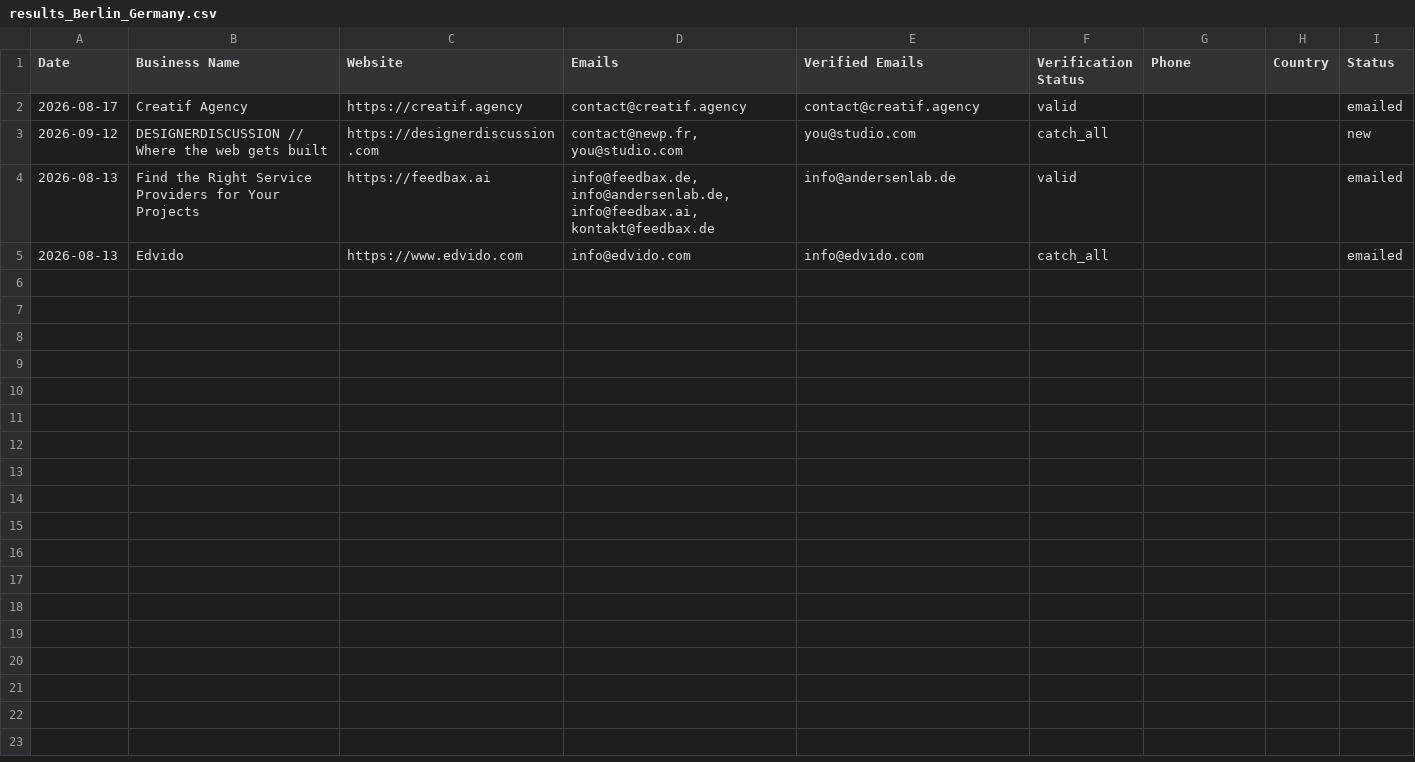
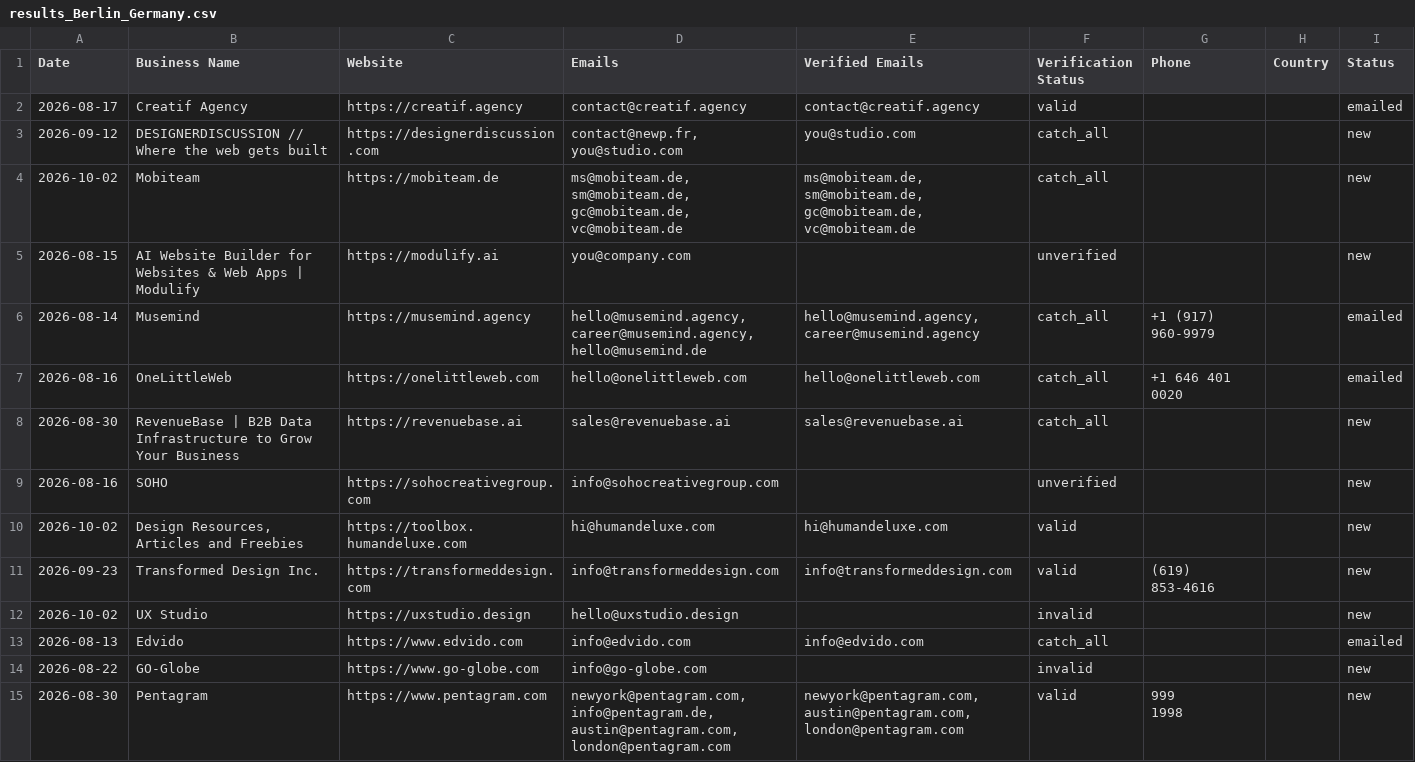
Before and after one commit to zestmastral-glitch/AI-B2B-Lead-Finder, a CSV file: data/results_Berlin_Germany.csv, drawn as a sheet; removed rows and columns are numbered as before the commit, all else as after; ↵ is a line break in a cell; the diff names each change by its address in the sheet, - before the commit and + after, or states it on an @@ line.

```diff
--- a/data/results_Berlin_Germany.csv
+++ b/data/results_Berlin_Germany.csv
-row 4: 2026-08-13 | Find the Right Service Providers for Your Projects | https://feedbax.ai | info@feedbax.de, info@andersenlab.de, info@feedbax.ai, kontakt@feedbax.de | info@andersenlab.de | valid |  |  | emailed
+row 4: 2026-10-02 | Mobiteam | https://mobiteam.de | ms@mobiteam.de, sm@mobiteam.de, gc@mobiteam.de, vc@mobiteam.de | ms@mobiteam.de, sm@mobiteam.de, gc@mobiteam.de, vc@mobiteam.de | catch_all |  |  | new
+row 5: 2026-08-15 | AI Website Builder for Websites & Web Apps | Modulify | https://modulify.ai | you@company.com |  | unverified |  |  | new
+row 6: 2026-08-14 | Musemind | https://musemind.agency | hello@musemind.agency, career@musemind.agency, hello@musemind.de | hello@musemind.agency, career@musemind.agency | catch_all | +1 (917) 960-9979 |  | emailed
+row 7: 2026-08-16 | OneLittleWeb | https://onelittleweb.com | hello@onelittleweb.com | hello@onelittleweb.com | catch_all | +1 646 401 0020 |  | emailed
+row 8: 2026-08-30 | RevenueBase | B2B Data Infrastructure to Grow Your Business | https://revenuebase.ai | sales@revenuebase.ai | sales@revenuebase.ai | catch_all |  |  | new
+row 9: 2026-08-16 | SOHO | https://sohocreativegroup.com | info@sohocreativegroup.com |  | unverified |  |  | new
+row 10: 2026-10-02 | Design Resources, Articles and Freebies | https://toolbox.humandeluxe.com | hi@humandeluxe.com | hi@humandeluxe.com | valid |  |  | new
+row 11: 2026-09-23 | Transformed Design Inc. | https://transformeddesign.com | info@transformeddesign.com | info@transformeddesign.com | valid | (619) 853-4616 |  | new
+row 12: 2026-10-02 | UX Studio | https://uxstudio.design | hello@uxstudio.design |  | invalid |  |  | new
+row 14: 2026-08-22 | GO-Globe | https://www.go-globe.com | info@go-globe.com |  | invalid |  |  | new
+row 15: 2026-08-30 | Pentagram | https://www.pentagram.com | newyork@pentagram.com, info@pentagram.de, austin@pentagram.com, london@pentagram.com | newyork@pentagram.com, austin@pentagram.com, london@pentagram.com | valid | 999 ↵ 1998 |  | new
```
Also changed, not shown: 2 other files.
